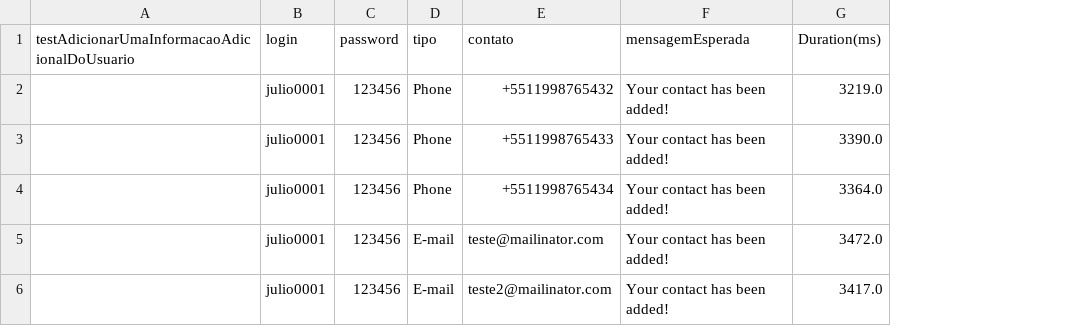
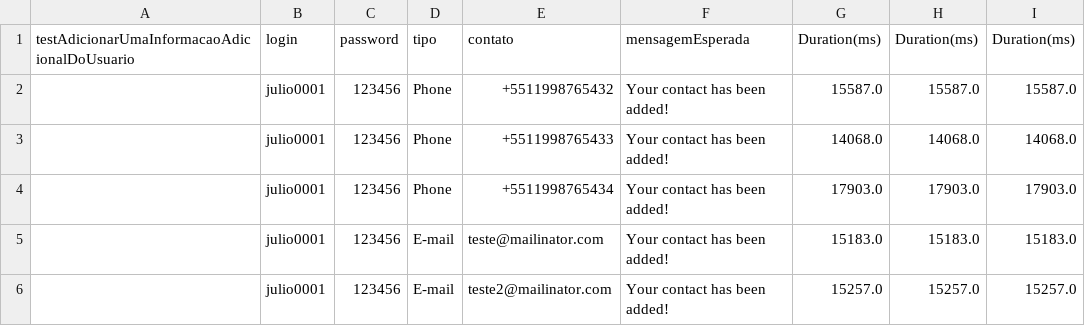
Before and after one commit to pemenegatti/webdriverJava, a CSV file: target/test-classes/InformacoesUsuarioPegeObjectsTest.csv, drawn as a sheet; removed rows and columns are numbered as before the commit, all else as after; the diff names each change by its address in the sheet, - before the commit and + after, or states it on an @@ line.

```diff
--- a/target/test-classes/InformacoesUsuarioPegeObjectsTest.csv
+++ b/target/test-classes/InformacoesUsuarioPegeObjectsTest.csv
-column G, rows 1-6: Duration(ms) | 3219.0 | 3390.0 | 3364.0 | 3472.0 | 3417.0
+column G, rows 1-6: Duration(ms) | 15587.0 | 14068.0 | 17903.0 | 15183.0 | 15257.0
+column H, rows 1-6: Duration(ms) | 15587.0 | 14068.0 | 17903.0 | 15183.0 | 15257.0
+column I, rows 1-6: Duration(ms) | 15587.0 | 14068.0 | 17903.0 | 15183.0 | 15257.0
```
Also changed, not shown: 4 other files.
